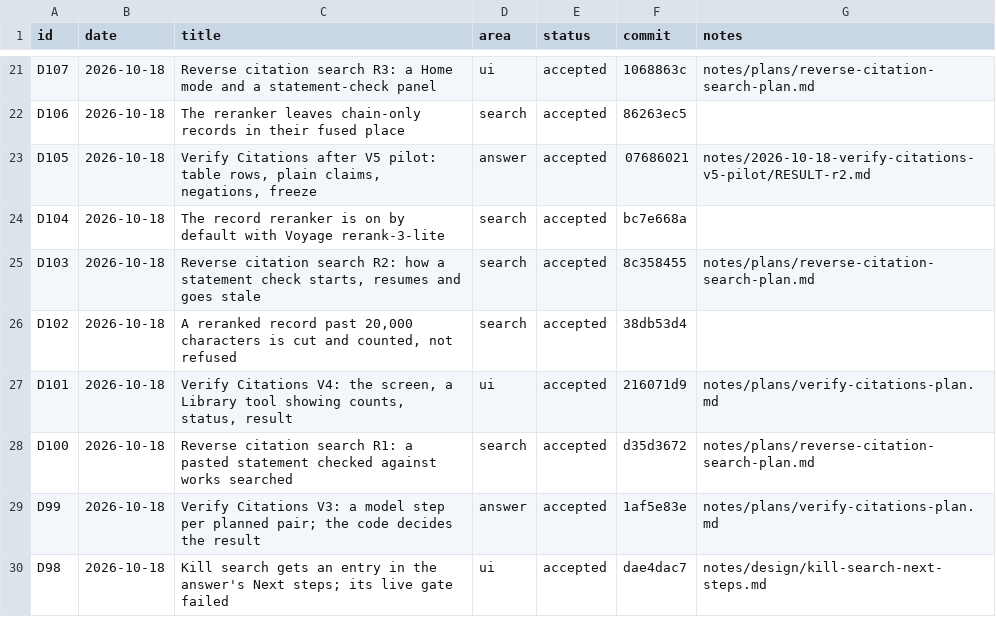
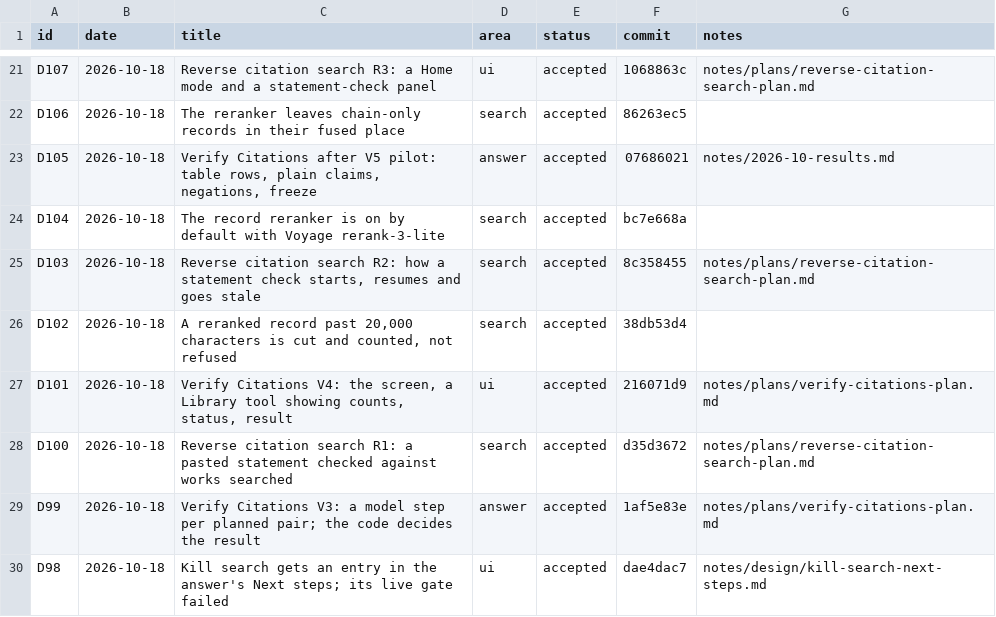
Before and after one commit to huguryildiz/DEIXIS, a CSV file: docs/decisions.csv, drawn as a sheet; only a part is shown, gaps mark what is left out.

Commit message:
STATUS.md and decisions.csv: point to notes/2026-10-results.md, which now holds the V5 pilot, live pilots, PDF gap and simplification review results

```diff
--- a/docs/decisions.csv
+++ b/docs/decisions.csv
@@ -22,3 +22,3 @@ D107,2026-10-18,Reverse citation search R3: a Home mode and a statement-check pa
 D106,2026-10-18,The reranker leaves chain-only records in their fused place,search,accepted,86263ec5,
-D105,2026-10-18,"Verify Citations after V5 pilot: table rows, plain claims, negations, freeze",answer,accepted,07686021,notes/2026-10-18-verify-citations-v5-pilot/RESULT-r2.md
+D105,2026-10-18,"Verify Citations after V5 pilot: table rows, plain claims, negations, freeze",answer,accepted,07686021,notes/2026-10-results.md
 D104,2026-10-18,The record reranker is on by default with Voyage rerank-3-lite,search,accepted,bc7e668a,
```
Also changed, not shown: 1 other file.
